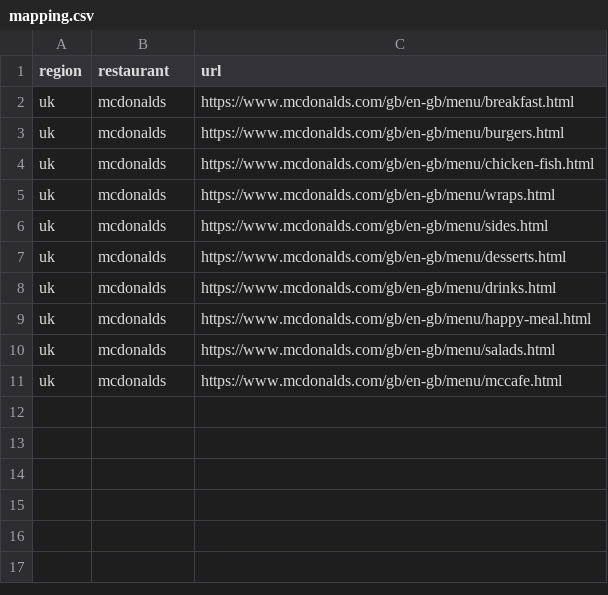
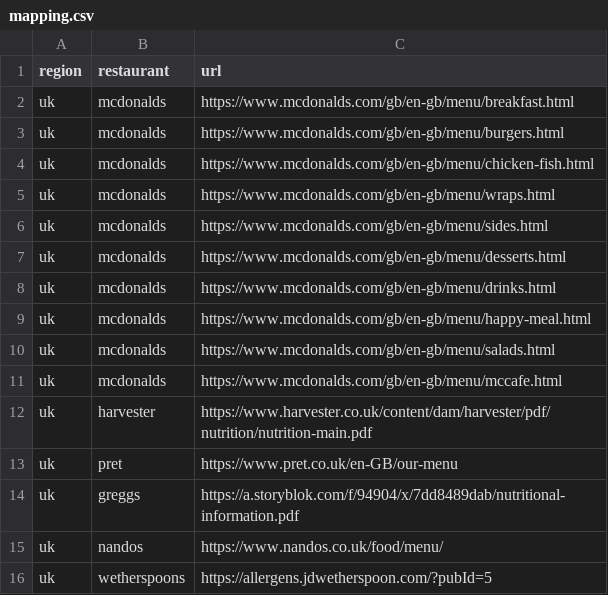
Before and after one commit to colinccook/prototype-eat-me, a CSV file: raw/uk/mapping.csv, drawn as a sheet.

```diff
--- a/raw/uk/mapping.csv
+++ b/raw/uk/mapping.csv
@@ -11 +11,6 @@ uk,mcdonalds,https://www.mcdonalds.com/gb/en-gb/menu/salads.html
 uk,mcdonalds,https://www.mcdonalds.com/gb/en-gb/menu/mccafe.html
+uk,harvester,https://www.harvester.co.uk/content/dam/harvester/pdf/nutrition/nutrition-main.pdf
+uk,pret,https://www.pret.co.uk/en-GB/our-menu
+uk,greggs,https://a.storyblok.com/f/94904/x/7dd8489dab/nutritional-information.pdf
+uk,nandos,https://www.nandos.co.uk/food/menu/
+uk,wetherspoons,https://allergens.jdwetherspoon.com/?pubId=5
```
Also changed, not shown: 24 other files.
